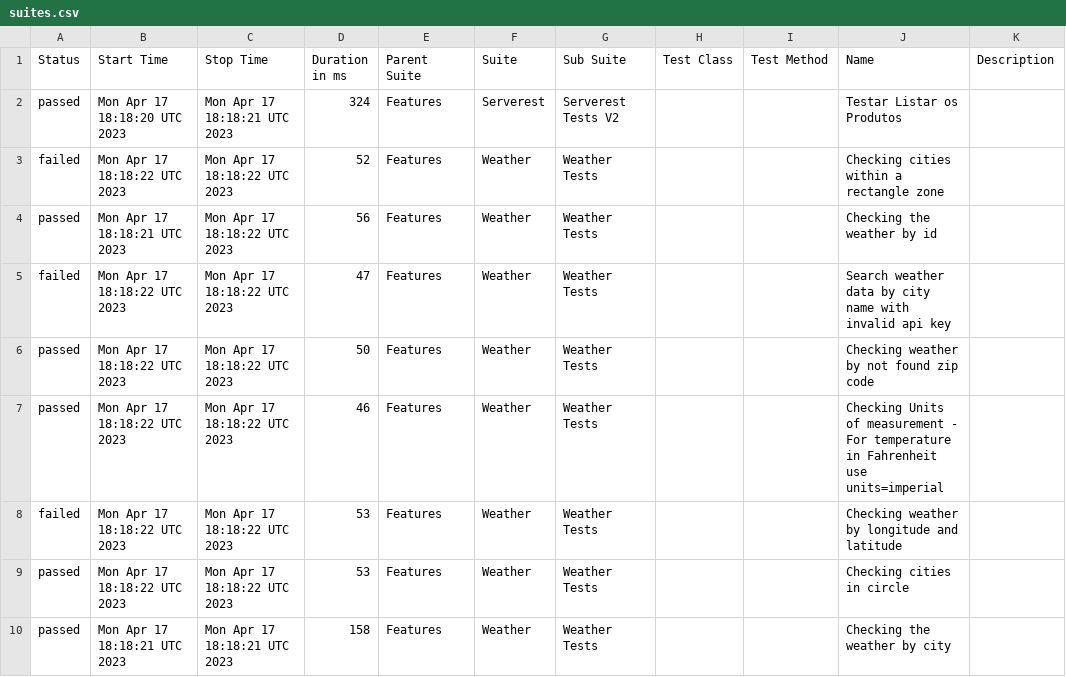
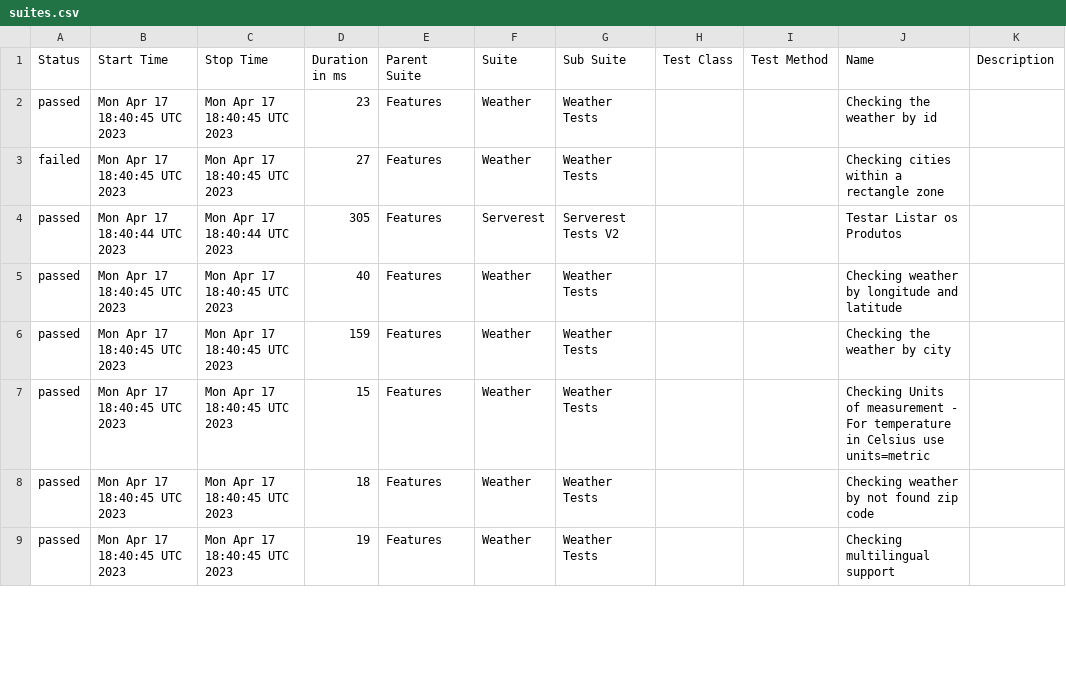
Before and after one commit to reinaldorossetti/robot_samples_api_test, a CSV file: allure-results/data/suites.csv, drawn as a sheet; only a part is shown; the diff covers the shown part only.

```diff
--- a/allure-results/data/suites.csv
+++ b/allure-results/data/suites.csv
@@ -1,10 +1,9 @@
 "Status","Start Time","Stop Time","Duration in ms","Parent Suite","Suite","Sub Suite","Test Class","Test Method","Name","Description"
-"passed","Mon Apr 17 18:18:20 UTC 2023","Mon Apr 17 18:18:21 UTC 2023","324","Features","Serverest","Serverest Tests V2","","","Testar Listar os Produtos",""
-"failed","Mon Apr 17 18:18:22 UTC 2023","Mon Apr 17 18:18:22 UTC 2023","52","Features","Weather","Weather Tests","","","Checking cities within a rectangle zone",""
-"passed","Mon Apr 17 18:18:21 UTC 2023","Mon Apr 17 18:18:22 UTC 2023","56","Features","Weather","Weather Tests","","","Checking the weather by id",""
-"failed","Mon Apr 17 18:18:22 UTC 2023","Mon Apr 17 18:18:22 UTC 2023","47","Features","Weather","Weather Tests","","","Search weather data by city name with invalid api key",""
-"passed","Mon Apr 17 18:18:22 UTC 2023","Mon Apr 17 18:18:22 UTC 2023","50","Features","Weather","Weather Tests","","","Checking weather by not found zip code",""
-"passed","Mon Apr 17 18:18:22 UTC 2023","Mon Apr 17 18:18:22 UTC 2023","46","Features","Weather","Weather Tests","","","Checking Units of measurement - For temperature in Fahrenheit use units=imperial",""
-"failed","Mon Apr 17 18:18:22 UTC 2023","Mon Apr 17 18:18:22 UTC 2023","53","Features","Weather","Weather Tests","","","Checking weather by longitude and latitude",""
-"passed","Mon Apr 17 18:18:22 UTC 2023","Mon Apr 17 18:18:22 UTC 2023","53","Features","Weather","Weather Tests","","","Checking cities in circle",""
-"passed","Mon Apr 17 18:18:21 UTC 2023","Mon Apr 17 18:18:21 UTC 2023","158","Features","Weather","Weather Tests","","","Checking the weather by city",""
+"passed","Mon Apr 17 18:40:45 UTC 2023","Mon Apr 17 18:40:45 UTC 2023","23","Features","Weather","Weather Tests","","","Checking the weather by id",""
+"failed","Mon Apr 17 18:40:45 UTC 2023","Mon Apr 17 18:40:45 UTC 2023","27","Features","Weather","Weather Tests","","","Checking cities within a rectangle zone",""
+"passed","Mon Apr 17 18:40:44 UTC 2023","Mon Apr 17 18:40:44 UTC 2023","305","Features","Serverest","Serverest Tests V2","","","Testar Listar os Produtos",""
+"passed","Mon Apr 17 18:40:45 UTC 2023","Mon Apr 17 18:40:45 UTC 2023","40","Features","Weather","Weather Tests","","","Checking weather by longitude and latitude",""
+"passed","Mon Apr 17 18:40:45 UTC 2023","Mon Apr 17 18:40:45 UTC 2023","159","Features","Weather","Weather Tests","","","Checking the weather by city",""
+"passed","Mon Apr 17 18:40:45 UTC 2023","Mon Apr 17 18:40:45 UTC 2023","15","Features","Weather","Weather Tests","","","Checking Units of measurement - For temperature in Celsius use units=metric",""
+"passed","Mon Apr 17 18:40:45 UTC 2023","Mon Apr 17 18:40:45 UTC 2023","18","Features","Weather","Weather Tests","","","Checking weather by not found zip code",""
+"passed","Mon Apr 17 18:40:45 UTC 2023","Mon Apr 17 18:40:45 UTC 2023","19","Features","Weather","Weather Tests","","","Checking multilingual support",""
```
Also changed, not shown: 1 added row and 20 edited cells elsewhere in this file, 52 other files.
